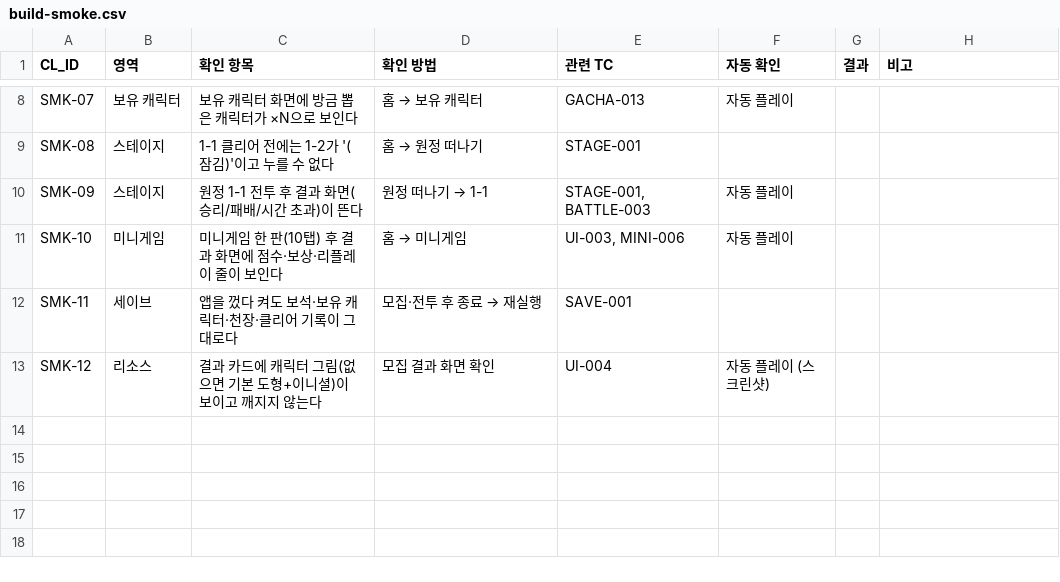
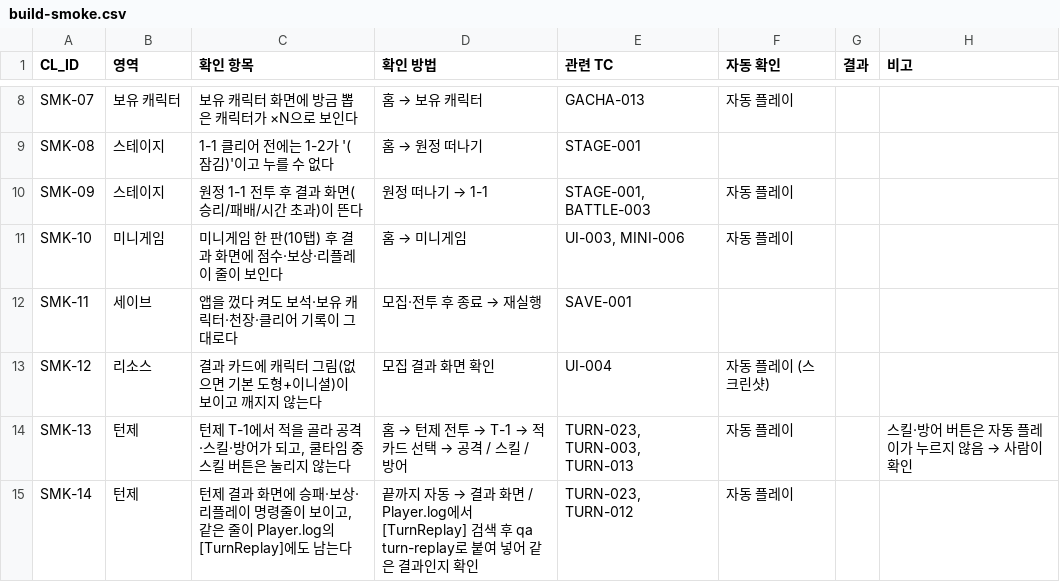
Before and after one commit to ppastar/tiny-expedition-qa, a CSV file: docs/checklists/build-smoke.csv, drawn as a sheet; only a part is shown, gaps mark what is left out; the diff names each change by its address in the sheet, - before the commit and + after, or states it on an @@ line.

```diff
--- a/docs/checklists/build-smoke.csv
+++ b/docs/checklists/build-smoke.csv
+row 14: SMK-13 | 턴제 | 턴제 T-1에서 적을 골라 공격·스킬·방어가 되고, 쿨타임 중 스킬 버튼은 눌리지 않는다 | 홈 → 턴제 전투 → T-1 → 적 카드 선택 → 공격 / 스킬 / 방어 | TURN-023, TURN-003, TURN-013 | 자동 플레이 |  | 스킬·방어 버튼은 자동 플레이가 누르지 않음 → 사람이 확인
+row 15: SMK-14 | 턴제 | 턴제 결과 화면에 승패·보상·리플레이 명령줄이 보이고, 같은 줄이 Player.log의 [TurnReplay]에도 남는다 | 끝까지 자동 → 결과 화면 / Player.log에서 [TurnReplay] 검색 후 qa turn-replay로 붙여 넣어 같은 결과인지 확인 | TURN-023, TURN-012 | 자동 플레이
```
Also changed, not shown: 46 other files.
